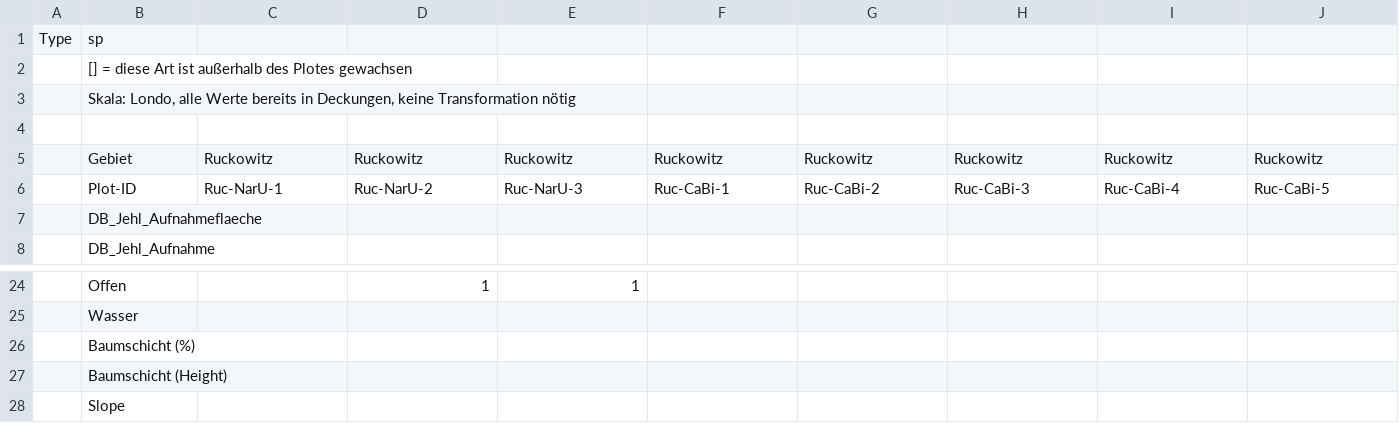
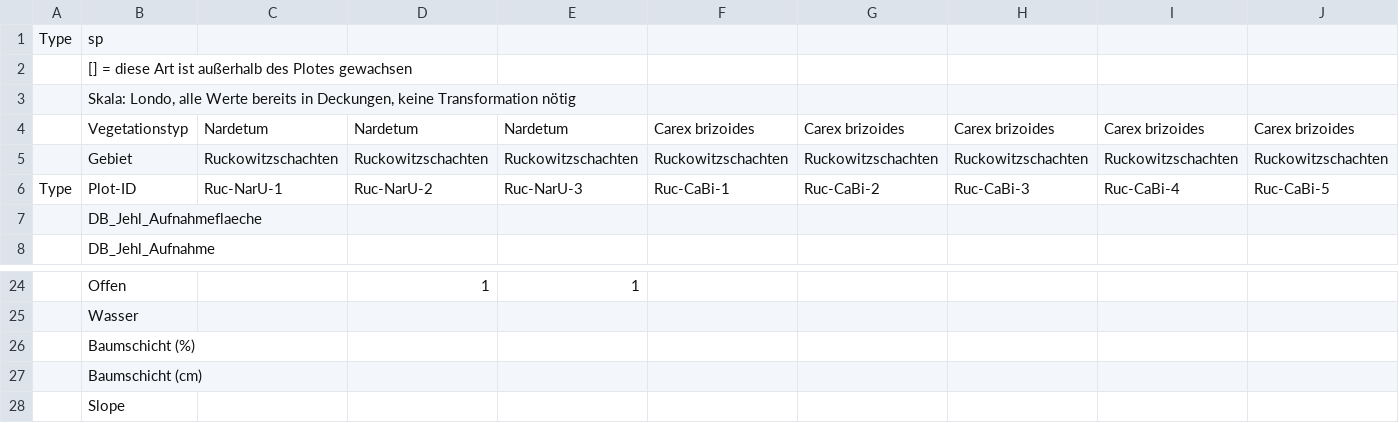
Before and after one commit to LeaOpitz/bachelor_diss, a CSV file: data/data_ruc_brach.csv, drawn as a sheet; only a part is shown, gaps mark what is left out; rows hold the shown columns only; the diff covers the shown part only; the diff names each change by its address in the sheet, - before the commit and + after, or states it on an @@ line.

```diff
--- a/data/data_ruc_brach.csv
+++ b/data/data_ruc_brach.csv
-row 4: (empty)
+row 4:  | Vegetationstyp | Nardetum | Nardetum | Nardetum | Carex brizoides | Carex brizoides | Carex brizoides | Carex brizoides | Carex brizoides
-C5: Ruckowitz
+C5: Ruckowitzschachten
-D5: Ruckowitz
+D5: Ruckowitzschachten
-E5: Ruckowitz
+E5: Ruckowitzschachten
-F5: Ruckowitz
+F5: Ruckowitzschachten
-G5: Ruckowitz
+G5: Ruckowitzschachten
-H5: Ruckowitz
+H5: Ruckowitzschachten
-I5: Ruckowitz
+I5: Ruckowitzschachten
-J5: Ruckowitz
+J5: Ruckowitzschachten
-A6: (empty)
+A6: Type
-B27: Baumschicht (Height)
+B27: Baumschicht (cm)
```
Also changed, not shown: 2 edited cells elsewhere in this file, data/data_hoch.csv, data/data_ruc_weide.csv, 4 other files.
